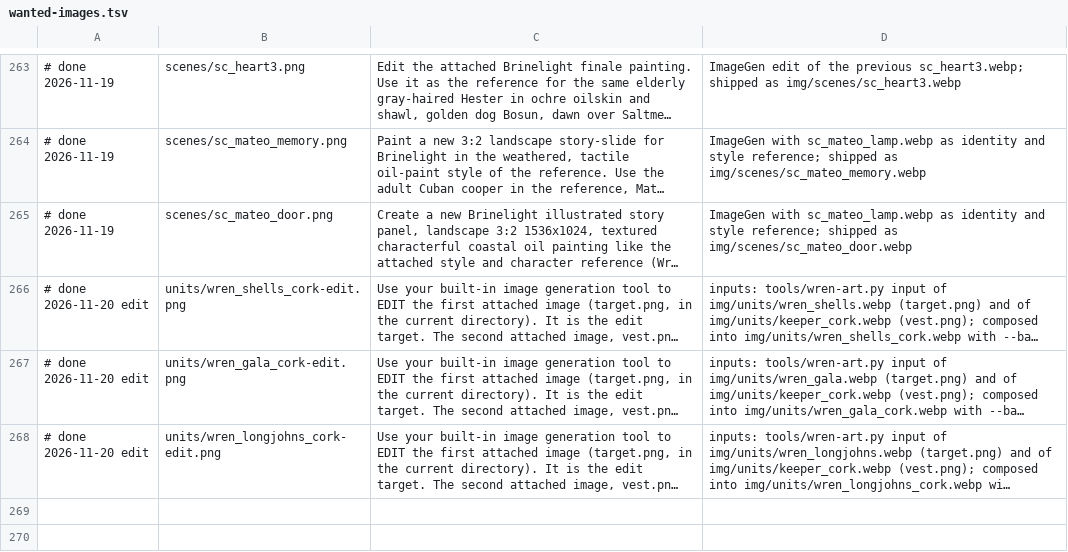
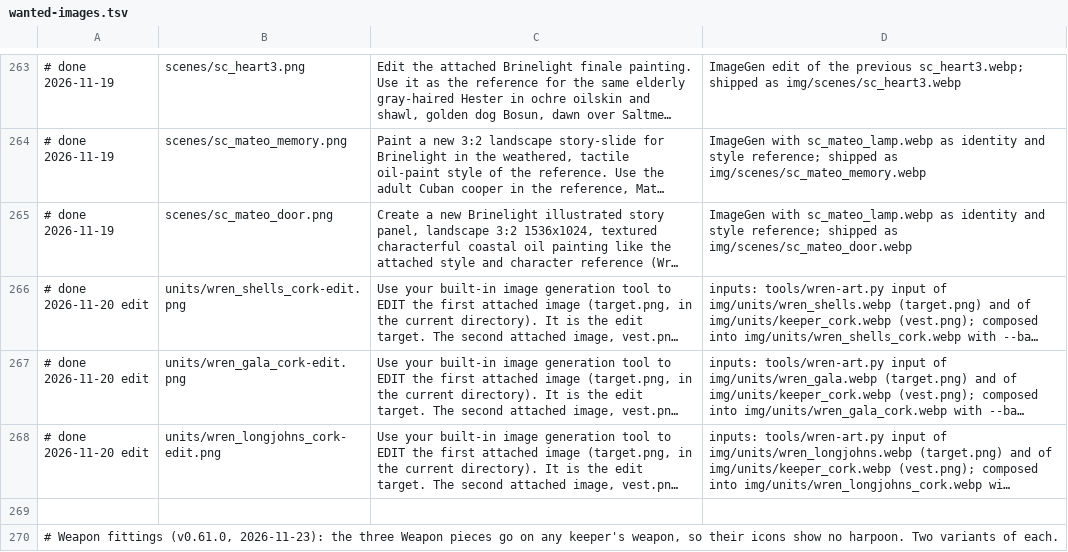
Before and after one commit to andre-larsson/brinelight, a TSV file: assets-src/wanted-images.tsv, drawn as a sheet; only a part is shown, gaps mark what is left out; long unchanged cells end in …; the diff covers the shown part only; the diff names each change by its address in the sheet, - before the commit and + after, or states it on an @@ line.

Commit message:
v0.61.0: show kit as icons, give pictures to keepers and make weapon pieces fittings

```diff
--- a/assets-src/wanted-images.tsv
+++ b/assets-src/wanted-images.tsv
+row 269: (empty)
+row 270: # Weapon fittings (v0.61.0, 2026-11-23): the three Weapon pieces go on any keeper's weapon, so their icons show no harpoon. Two variants of each.
```
Also changed, not shown: 6 added rows elsewhere in this file, 35 other files.
